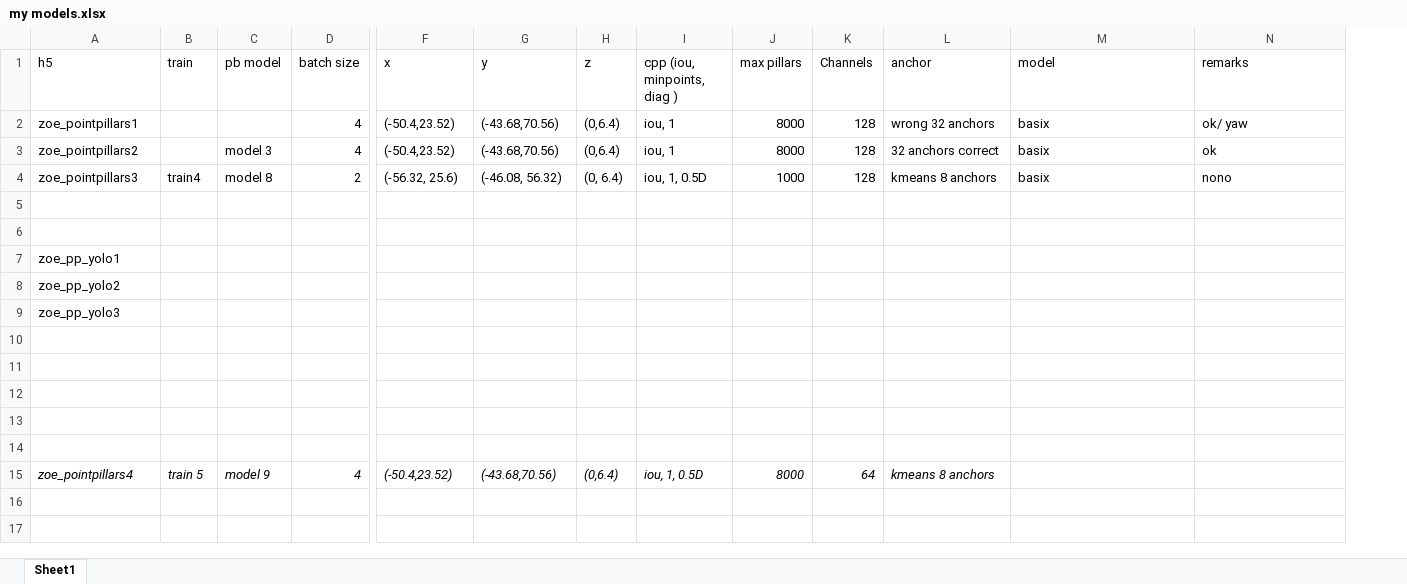
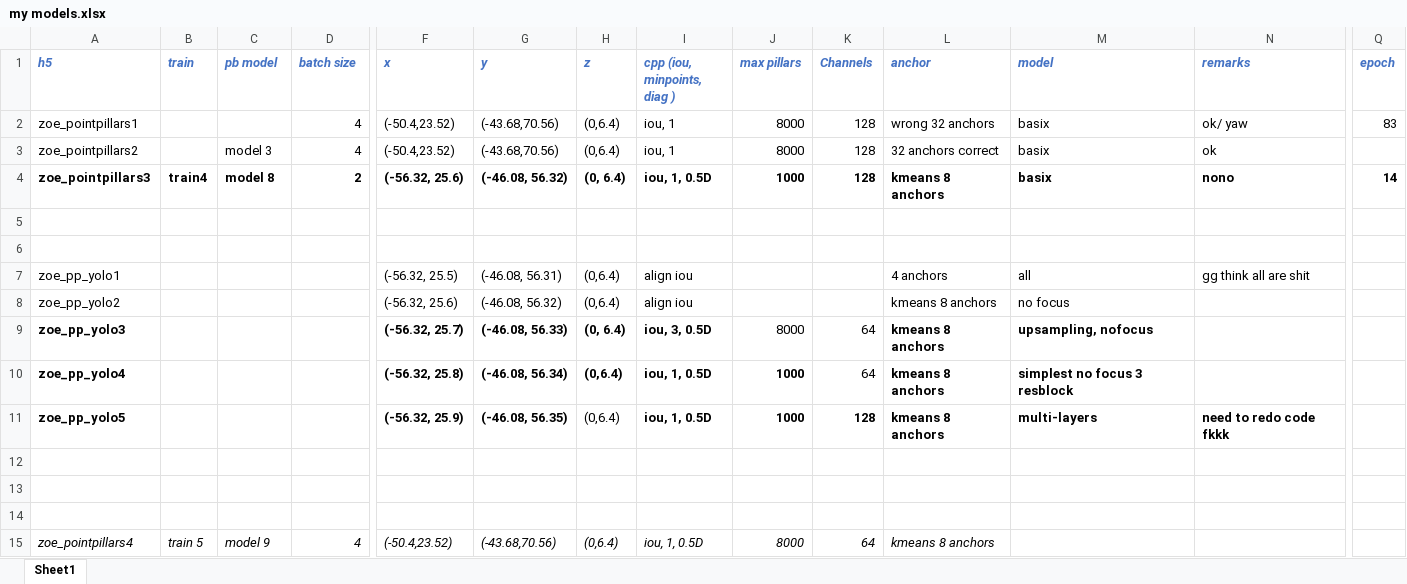
Before and after one commit to zoee1026/FYP, an Excel workbook: my models.xlsx, sheet Sheet1, drawn as a sheet; only a part is shown, gaps mark what is left out; values as stored, in another font and other column widths than the file's, no borders; removed rows and columns are numbered as before the commit, all else as after; rows hold the shown columns only; the diff covers the shown part only; the diff names each change by its address in the sheet, - before the commit and + after, or states it on an @@ line.

```diff
--- a/my models.xlsx (sheet Sheet1)
+++ b/my models.xlsx (sheet Sheet1)
+column Q (epoch), rows 2-4: 83 |  | 14
@@ A1:N1 bold: off → on, italic: off → on, text colour: black → #4472C4 @@
-A4:N4 bold: off
+A4:N4 bold: on
-row 7: zoe_pp_yolo1
-row 8: zoe_pp_yolo2
-row 9: zoe_pp_yolo3
-row 7: (empty)
+row 7: zoe_pp_yolo1 |  |  |  | (-56.32, 25.5) | (-46.08, 56.31) | (0,6.4) | align iou |  |  | 4 anchors | all | gg think all are shit
-row 8: (empty)
+row 8: zoe_pp_yolo2 |  |  |  | (-56.32, 25.6) | (-46.08, 56.32) | (0,6.4) | align iou |  |  | kmeans 8 anchors | no focus
+row 9: zoe_pp_yolo3 |  |  |  | (-56.32, 25.7) | (-46.08, 56.33) | (0, 6.4) | iou, 3, 0.5D | 8000 | 64 | kmeans 8 anchors | upsampling, nofocus
+row 10: zoe_pp_yolo4 |  |  |  | (-56.32, 25.8) | (-46.08, 56.34) | (0,6.4) | iou, 1, 0.5D | 1000 | 64 | kmeans 8 anchors | simplest no focus 3 resblock
+row 11: zoe_pp_yolo5 |  |  |  | (-56.32, 25.9) | (-46.08, 56.35) | (0,6.4) | iou, 1, 0.5D | 1000 | 128 | kmeans 8 anchors | multi-layers | need to redo code fkkk
```
Also changed, not shown: cell formats elsewhere in this sheet, 1 other file.
